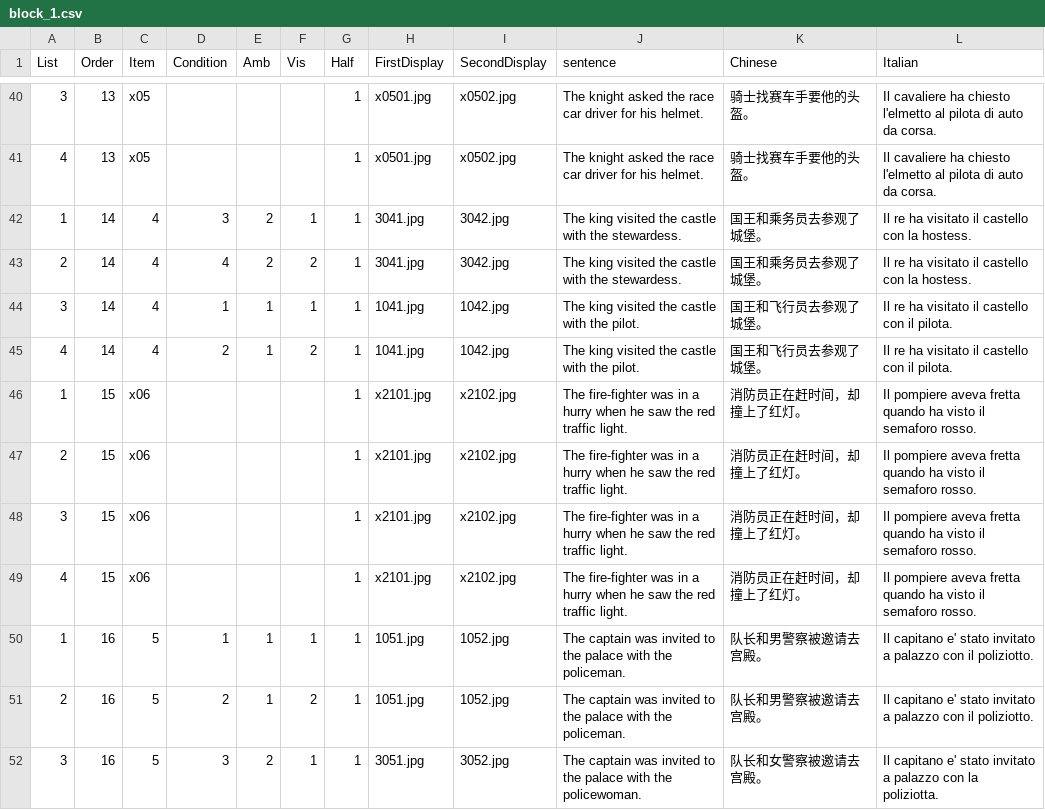
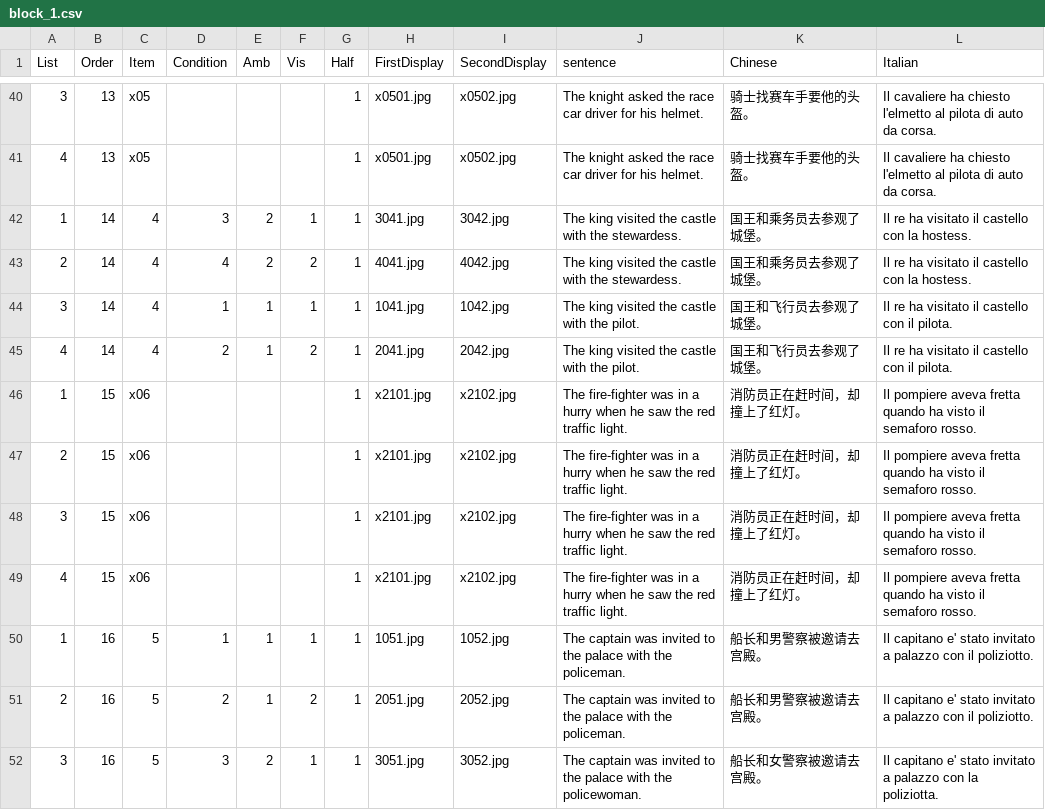
Before and after one commit to awpzs/PlayMobil_CHN, a CSV file: chunk_includes/block_1.csv, drawn as a sheet; only a part is shown, gaps mark what is left out; the diff covers the shown part only.

```diff
--- a/chunk_includes/block_1.csv
+++ b/chunk_includes/block_1.csv
@@ -42,5 +42,5 @@ List,Order,Item,Condition,Amb,Vis,Half,FirstDisplay,SecondDisplay,sentence,Chine
 1,14,4,3,2,1,1,3041.jpg,3042.jpg,The king visited the castle with the stewardess.,国王和乘务员去参观了城堡。,Il re ha visitato il castello con la hostess.
-2,14,4,4,2,2,1,3041.jpg,3042.jpg,The king visited the castle with the stewardess.,国王和乘务员去参观了城堡。,Il re ha visitato il castello con la hostess.
+2,14,4,4,2,2,1,4041.jpg,4042.jpg,The king visited the castle with the stewardess.,国王和乘务员去参观了城堡。,Il re ha visitato il castello con la hostess.
 3,14,4,1,1,1,1,1041.jpg,1042.jpg,The king visited the castle with the pilot.,国王和飞行员去参观了城堡。,Il re ha visitato il castello con il pilota.
-4,14,4,2,1,2,1,1041.jpg,1042.jpg,The king visited the castle with the pilot.,国王和飞行员去参观了城堡。,Il re ha visitato il castello con il pilota.
+4,14,4,2,1,2,1,2041.jpg,2042.jpg,The king visited the castle with the pilot.,国王和飞行员去参观了城堡。,Il re ha visitato il castello con il pilota.
 1,15,x06,,,,1,x2101.jpg,x2102.jpg,The fire-fighter was in a hurry when he saw the  red traffic light.,消防员正在赶时间，却撞上了红灯。,Il pompiere aveva fretta quando ha visto il semaforo rosso.
@@ -49,4 +49,4 @@ List,Order,Item,Condition,Amb,Vis,Half,FirstDisplay,SecondDisplay,sentence,Chine
 4,15,x06,,,,1,x2101.jpg,x2102.jpg,The fire-fighter was in a hurry when he saw the  red traffic light.,消防员正在赶时间，却撞上了红灯。,Il pompiere aveva fretta quando ha visto il semaforo rosso.
-1,16,5,1,1,1,1,1051.jpg,1052.jpg,The captain was invited to the palace with  the policeman.,队长和男警察被邀请去宫殿。,Il capitano e' stato invitato a palazzo con il poliziotto.
-2,16,5,2,1,2,1,1051.jpg,1052.jpg,The captain was invited to the palace with  the policeman.,队长和男警察被邀请去宫殿。,Il capitano e' stato invitato a palazzo con il poliziotto.
-3,16,5,3,2,1,1,3051.jpg,3052.jpg,The captain was invited to the palace with  the policewoman.,队长和女警察被邀请去宫殿。,Il capitano e' stato invitato a palazzo con la poliziotta.
+1,16,5,1,1,1,1,1051.jpg,1052.jpg,The captain was invited to the palace with  the policeman.,船长和男警察被邀请去宫殿。,Il capitano e' stato invitato a palazzo con il poliziotto.
+2,16,5,2,1,2,1,2051.jpg,2052.jpg,The captain was invited to the palace with  the policeman.,船长和男警察被邀请去宫殿。,Il capitano e' stato invitato a palazzo con il poliziotto.
+3,16,5,3,2,1,1,3051.jpg,3052.jpg,The captain was invited to the palace with  the policewoman.,船长和女警察被邀请去宫殿。,Il capitano e' stato invitato a palazzo con la poliziotta.
```
Also changed, not shown: 75 edited cells elsewhere in this file, chunk_includes/block_2.csv, chunk_includes/prac.csv, 15 other files.
